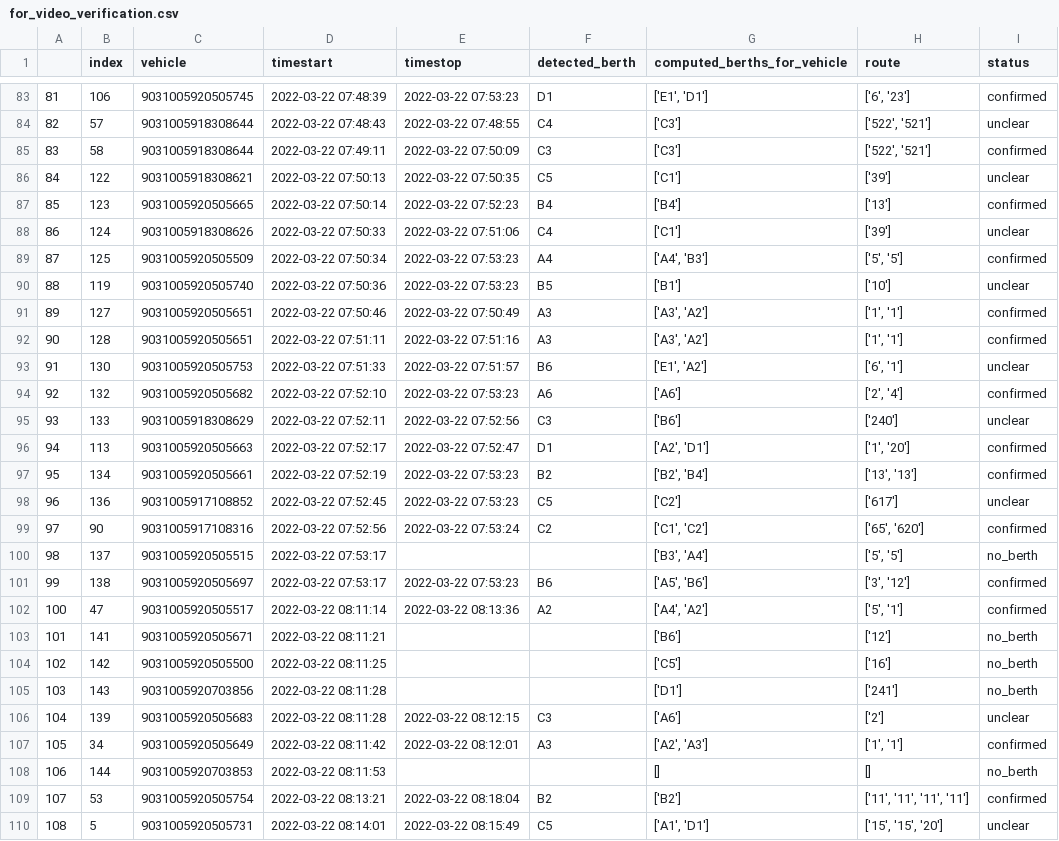
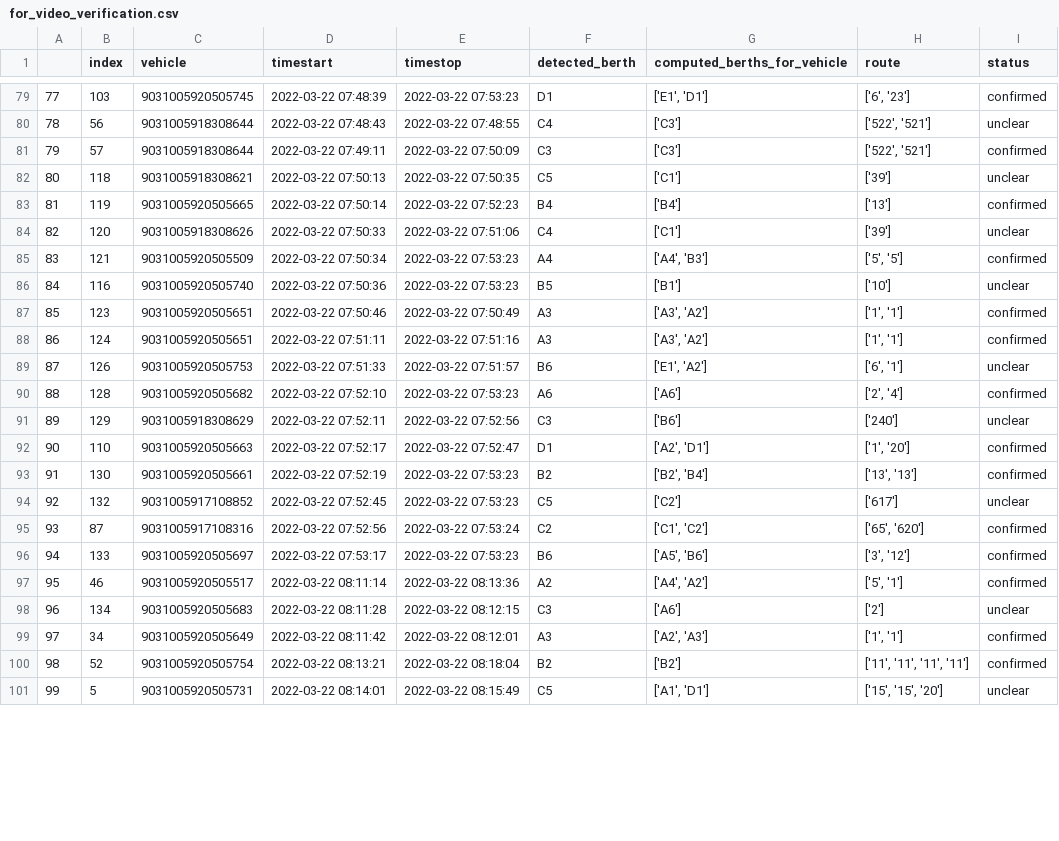
Before and after one commit to Elric02/TerminalCongestionViewer, a CSV file: for_video_verification.csv, drawn as a sheet; only a part is shown, gaps mark what is left out; removed rows and columns are numbered as before the commit, all else as after; the diff covers the shown part only; the diff names each change by its address in the sheet, - before the commit and + after, or states it on an @@ line.

```diff
--- a/for_video_verification.csv
+++ b/for_video_verification.csv
@@ column A renumbered from row 28 down @@
-B79 (index): 106
+B79 (index): 103
-B80 (index): 57
+B80 (index): 56
-B81 (index): 58
+B81 (index): 57
-B82 (index): 122
+B82 (index): 118
-B83 (index): 123
+B83 (index): 119
-B84 (index): 124
+B84 (index): 120
-B85 (index): 125
+B85 (index): 121
-B86 (index): 119
+B86 (index): 116
-B87 (index): 127
+B87 (index): 123
-B88 (index): 128
+B88 (index): 124
-B89 (index): 130
+B89 (index): 126
-B90 (index): 132
+B90 (index): 128
-B91 (index): 133
+B91 (index): 129
-B92 (index): 113
+B92 (index): 110
-B93 (index): 134
+B93 (index): 130
-B94 (index): 136
+B94 (index): 132
-B95 (index): 90
+B95 (index): 87
-row 100: 98 | 137 | 9031005920505515 | 2022-03-22 07:53:17 |  |  | ['B3', 'A4'] | ['5', '5'] | no_berth
-B96 (index): 138
+B96 (index): 133
-B97 (index): 47
+B97 (index): 46
-row 103: 101 | 141 | 9031005920505671 | 2022-03-22 08:11:21 |  |  | ['B6'] | ['12'] | no_berth
-row 104: 102 | 142 | 9031005920505500 | 2022-03-22 08:11:25 |  |  | ['C5'] | ['16'] | no_berth
-row 105: 103 | 143 | 9031005920703856 | 2022-03-22 08:11:28 |  |  | ['D1'] | ['241'] | no_berth
-B98 (index): 139
+B98 (index): 134
-row 108: 106 | 144 | 9031005920703853 | 2022-03-22 08:11:53 |  |  | [] | [] | no_berth
-B100 (index): 53
+B100 (index): 52
```
Also changed, not shown: 6 removed rows and 88 edited cells elsewhere in this file, berths.csv, entire_hour_results.csv, 5 other files.
